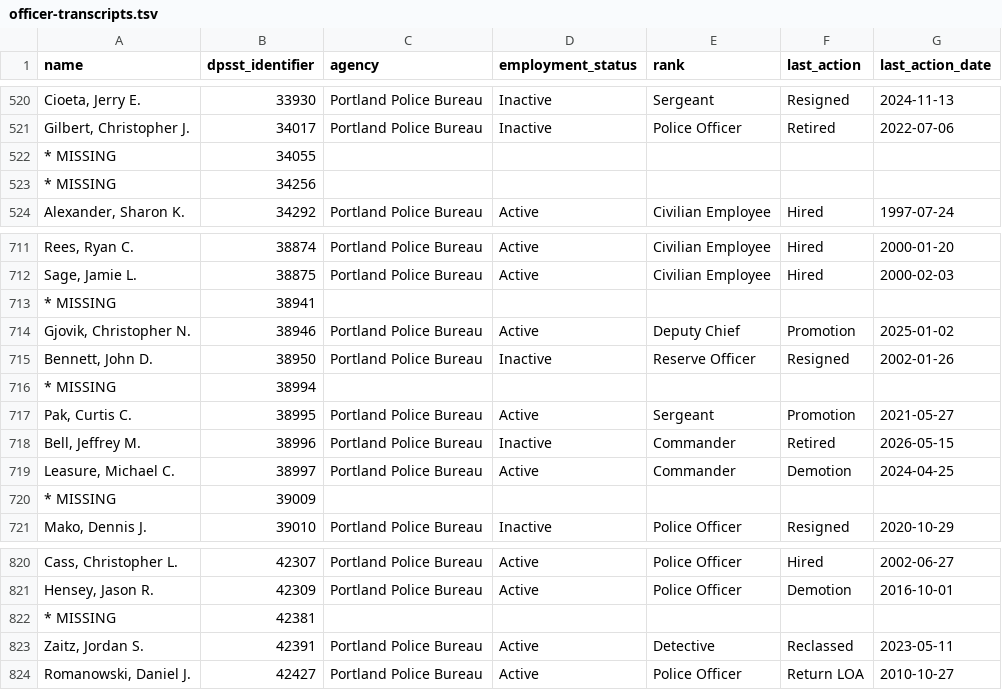
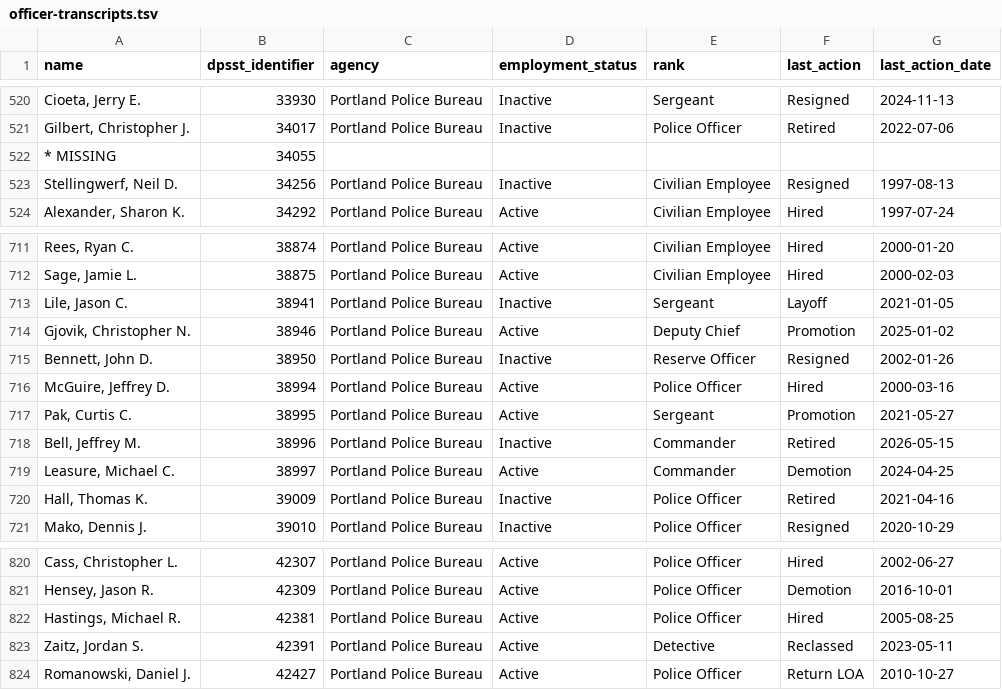
Before and after one commit to PDX-Police-Accountability/dpsst-data, a TSV file: officers/summary/officer-transcripts.tsv, drawn as a sheet; only a part is shown, gaps mark what is left out.

```diff
--- a/officers/summary/officer-transcripts.tsv
+++ b/officers/summary/officer-transcripts.tsv
@@ -522,3 +522,3 @@ Gilbert, Christopher J.	34017	Portland Police Bureau	Inactive	Police Officer	Ret
 * MISSING	34055	""	""	""	""	""
-* MISSING	34256	""	""	""	""	""
+Stellingwerf, Neil D.	34256	Portland Police Bureau	Inactive	Civilian Employee	Resigned	1997-08-13
 Alexander, Sharon K.	34292	Portland Police Bureau	Active	Civilian Employee	Hired	1997-07-24
@@ -712,6 +712,6 @@ Rees, Ryan C.	38874	Portland Police Bureau	Active	Civilian Employee	Hired	2000-0
 Sage, Jamie L.	38875	Portland Police Bureau	Active	Civilian Employee	Hired	2000-02-03
-* MISSING	38941	""	""	""	""	""
+Lile, Jason C.	38941	Portland Police Bureau	Inactive	Sergeant	Layoff	2021-01-05
 Gjovik, Christopher N.	38946	Portland Police Bureau	Active	Deputy Chief	Promotion	2025-01-02
 Bennett, John D.	38950	Portland Police Bureau	Inactive	Reserve Officer	Resigned	2002-01-26
-* MISSING	38994	""	""	""	""	""
+McGuire, Jeffrey D.	38994	Portland Police Bureau	Active	Police Officer	Hired	2000-03-16
 Pak, Curtis C.	38995	Portland Police Bureau	Active	Sergeant	Promotion	2021-05-27
@@ -719,3 +719,3 @@ Bell, Jeffrey M.	38996	Portland Police Bureau	Inactive	Commander	Retired	2026-05
 Leasure, Michael C.	38997	Portland Police Bureau	Active	Commander	Demotion	2024-04-25
-* MISSING	39009	""	""	""	""	""
+Hall, Thomas K.	39009	Portland Police Bureau	Inactive	Police Officer	Retired	2021-04-16
 Mako, Dennis J.	39010	Portland Police Bureau	Inactive	Police Officer	Resigned	2020-10-29
@@ -821,3 +821,3 @@ Cass, Christopher L.	42307	Portland Police Bureau	Active	Police Officer	Hired	20
 Hensey, Jason R.	42309	Portland Police Bureau	Active	Police Officer	Demotion	2016-10-01
-* MISSING	42381	""	""	""	""	""
+Hastings, Michael R.	42381	Portland Police Bureau	Active	Police Officer	Hired	2005-08-25
 Zaitz, Jordan S.	42391	Portland Police Bureau	Active	Detective	Reclassed	2023-05-11
```
Also changed, not shown: officers/summary/officer-transcripts-active.tsv, officers/summary/officer-transcripts-inactive.tsv, 48 other files.
